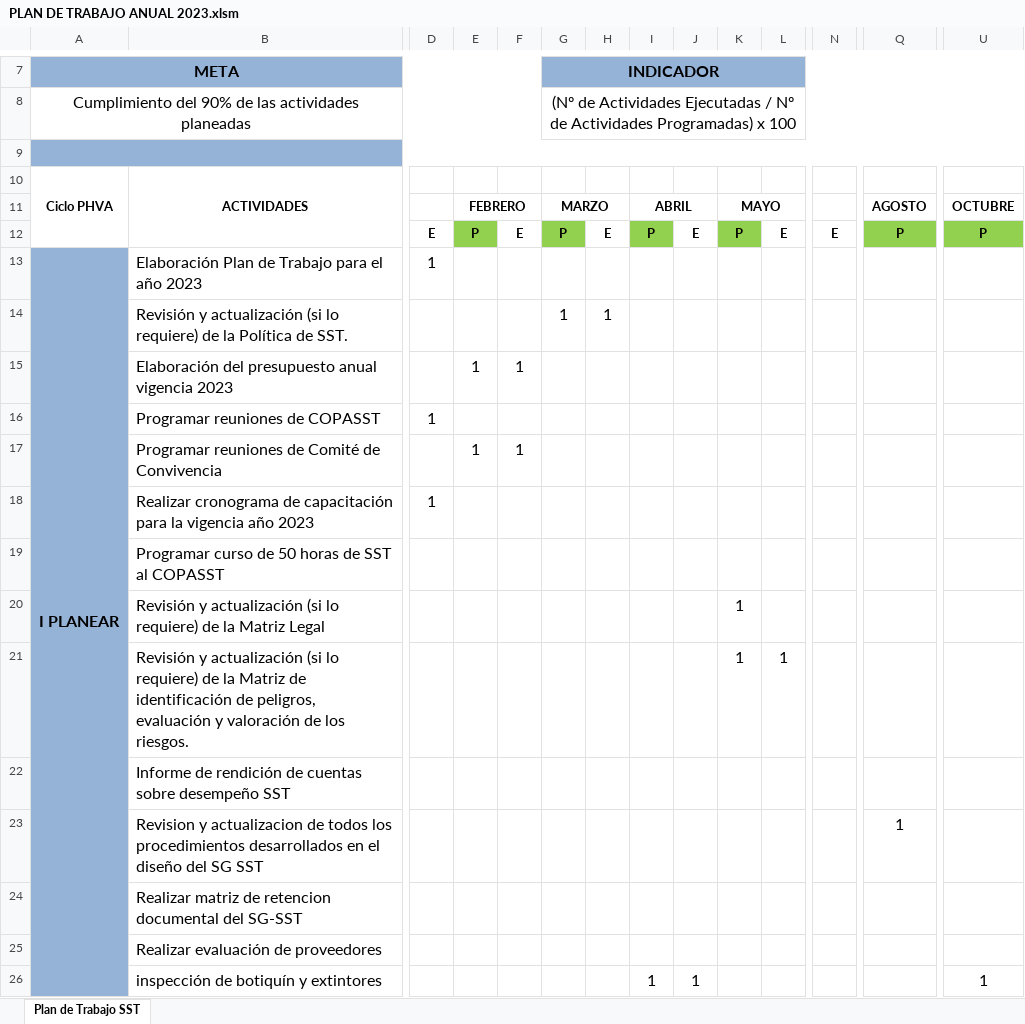
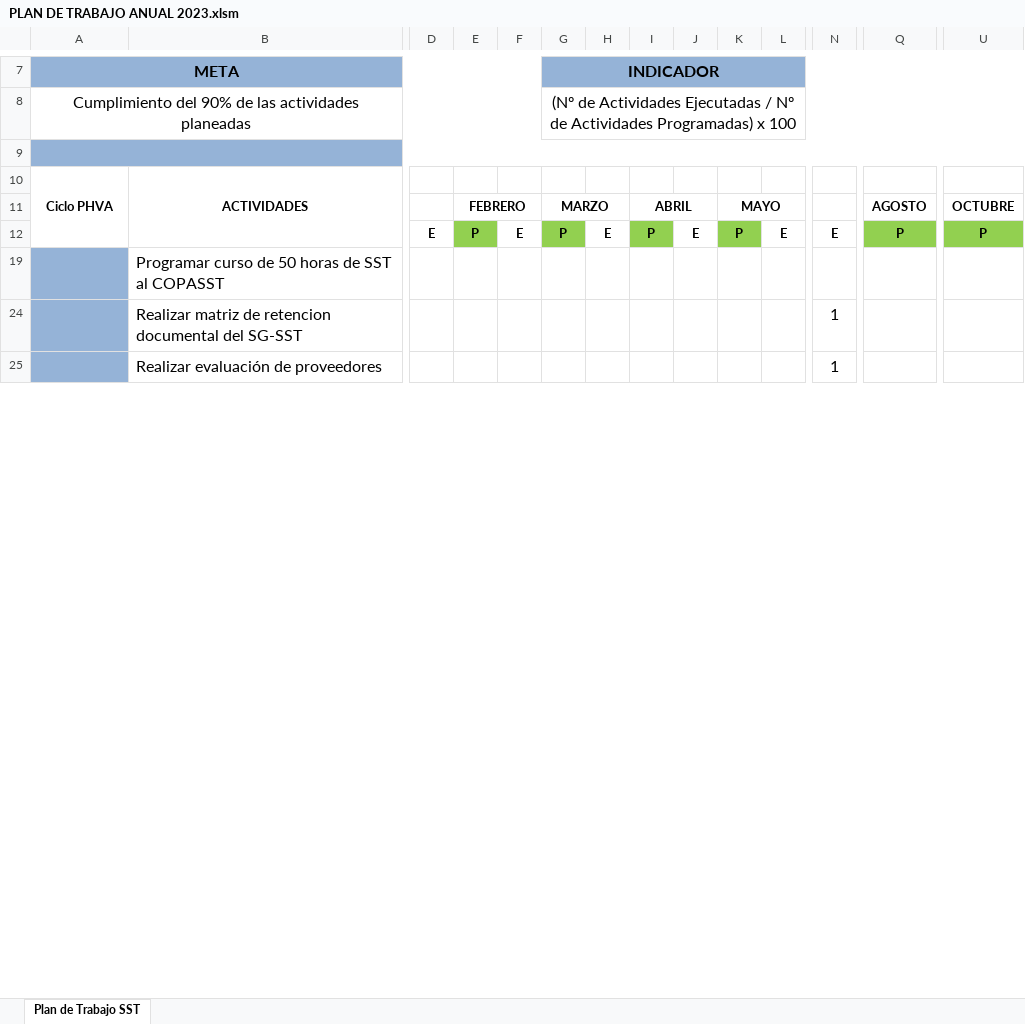
Before and after one commit to DayaMD/Excavaciones-Corrrea-Mejia, an Excel workbook: SGSST/SG-SST AÑO 2023/9_Plan de Trabajo/PLAN DE TRABAJO ANUAL 2023.xlsm, sheet Plan de Trabajo SST, drawn as a sheet; only a part is shown, gaps mark what is left out; values as stored, in another font and other column widths than the file's, no borders; charts and pictures and conditional formats not drawn; rows hold the shown columns only; the diff covers the shown part only; the diff names each change by its address in the sheet, - before the commit and + after, or states it on an @@ line.

```diff
--- a/SGSST/SG-SST AÑO 2023/9_Plan de Trabajo/PLAN DE TRABAJO ANUAL 2023.xlsm (sheet Plan de Trabajo SST)
+++ b/SGSST/SG-SST AÑO 2023/9_Plan de Trabajo/PLAN DE TRABAJO ANUAL 2023.xlsm (sheet Plan de Trabajo SST)
@@ row 13 hidden: I PLANEAR | Elaboración Plan de Trabajo para el año 2023 | 1 @@
@@ row 14 hidden:  | Revisión y actualización (si lo requiere) de la Política de SST. |  |  |  | 1 | 1 @@
@@ row 15 hidden:  | Elaboración del presupuesto anual vigencia 2023 |  | 1 | 1 @@
@@ row 16 hidden:  | Programar reuniones de COPASST | 1 @@
@@ row 17 hidden:  | Programar reuniones de Comité de Convivencia |  | 1 | 1 @@
@@ row 18 hidden:  | Realizar cronograma de capacitación para la vigencia año 2023 | 1 @@
-row 20:  | Revisión y actualización (si lo requiere) de la Matriz Legal |  |  |  |  |  |  |  | 1
@@ row 21 hidden:  | Revisión y actualización (si lo requiere) de la Matriz de identificación de peligros, evaluación y valoración de los riesgos. |  |  |  |  |  |  |  | 1 | 1 @@
@@ row 22 hidden:  | Informe de rendición de cuentas sobre desempeño SST @@
@@ row 23 hidden:  | Revision y actualizacion de todos los procedimientos desarrollados en el diseño del SG SST |  |  |  |  |  |  |  |  |  |  | 1 @@
-N24:N25: (empty)
+N24:N25: 1
@@ row 26 hidden:  | inspección de botiquín y extintores |  |  |  |  |  | 1 | 1 |  |  |  |  | 1 @@
```
Also changed, not shown: 1 removed row, 9 hidden or unhidden rows and 15 edited cells elsewhere in this sheet, hidden cells, charts or pictures, SGSST/SG-SST AÑO 2023/3_COPASST/Cronograma de reunion.xlsx, 3 other files.
